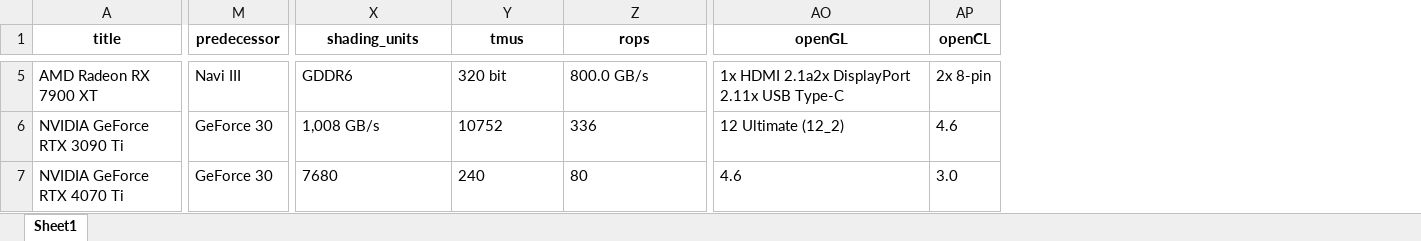
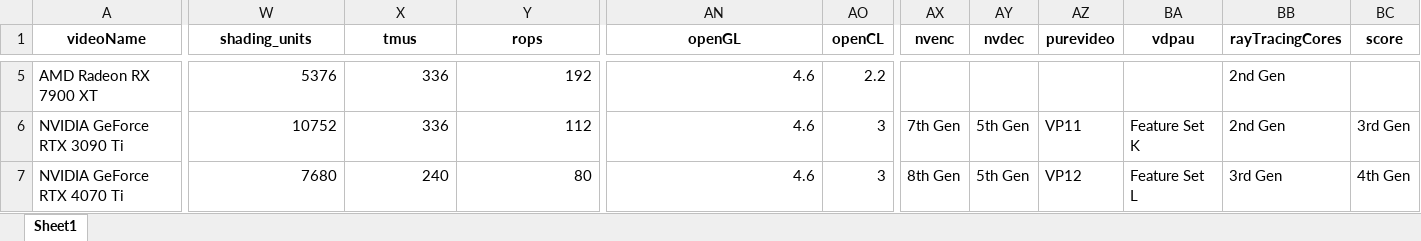
Before and after one commit to kashjack/eth, an Excel workbook: DIY/gpu_specs.xlsx, sheet Sheet1, drawn as a sheet; only a part is shown, gaps mark what is left out; values as stored, in another font and other column widths than the file's, no borders; removed rows and columns are numbered as before the commit, all else as after; the diff covers the shown part only; the diff names each change by its address in the sheet, - before the commit and + after, or states it on an @@ line.

```diff
--- a/DIY/gpu_specs.xlsx (sheet Sheet1)
+++ b/DIY/gpu_specs.xlsx (sheet Sheet1)
-column M (predecessor), rows 5-7: Navi III | GeForce 30 | GeForce 30
+column AX (nvenc), rows 6-7: 7th Gen | 8th Gen
+column AY (nvdec), rows 6-7: 5th Gen | 5th Gen
+column AZ (purevideo), rows 6-7: VP11 | VP12
+column BA (vdpau), rows 6-7: Feature Set K | Feature Set L
+column BB (rayTracingCores), rows 5-7: 2nd Gen | 2nd Gen | 3rd Gen
+column BC (score), rows 6-7: 3rd Gen | 4th Gen
-A1: title
+A1: videoName
-W5 (shading_units): GDDR6
+W5 (shading_units): 5376
-X5 (tmus): 320 bit
+X5 (tmus): 336
-Y5 (rops): 800.0 GB/s
+Y5 (rops): 192
-AN5 (openGL): 1x HDMI 2.1a2x DisplayPort 2.11x USB Type-C
+AN5 (openGL): 4.6
-AO5 (openCL): 2x 8-pin
+AO5 (openCL): 2.2
-W6 (shading_units): 1,008 GB/s
+W6 (shading_units): 10752
-X6 (tmus): 10752
+X6 (tmus): 336
-Y6 (rops): 336
+Y6 (rops): 112
-AN6 (openGL): 12 Ultimate (12_2)
+AN6 (openGL): 4.6
-AO6 (openCL): 4.6
+AO6 (openCL): 3
-W7:Y7 alignment: left
+W7:Y7 alignment: right
-AN7 alignment: left
+AN7 alignment: right
-AO7 (openCL): 3.0
+AO7 (openCL): 3
```
Also changed, not shown: 34 added rows, 269 edited cells and cell formats elsewhere in this sheet, 2 other files.
